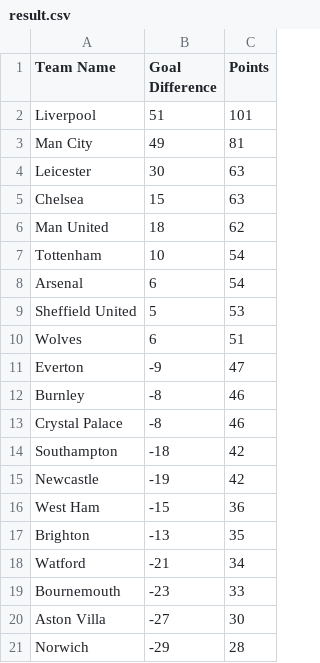
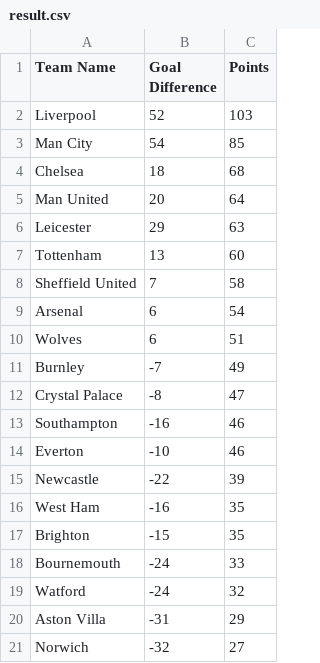
Before and after one commit to sankhusky/project_ranking_system, a CSV file: Ranking/datasets/result.csv, drawn as a sheet.

```diff
--- a/Ranking/datasets/result.csv
+++ b/Ranking/datasets/result.csv
@@ -1,21 +1,21 @@
 "Team Name","Goal Difference","Points"
-"Liverpool","51","101"
-"Man City","49","81"
-"Leicester","30","63"
-"Chelsea","15","63"
-"Man United","18","62"
-"Tottenham","10","54"
+"Liverpool","52","103"
+"Man City","54","85"
+"Chelsea","18","68"
+"Man United","20","64"
+"Leicester","29","63"
+"Tottenham","13","60"
+"Sheffield United","7","58"
 "Arsenal","6","54"
-"Sheffield United","5","53"
 "Wolves","6","51"
-"Everton","-9","47"
-"Burnley","-8","46"
-"Crystal Palace","-8","46"
-"Southampton","-18","42"
-"Newcastle","-19","42"
-"West Ham","-15","36"
-"Brighton","-13","35"
-"Watford","-21","34"
-"Bournemouth","-23","33"
-"Aston Villa","-27","30"
-"Norwich","-29","28"
+"Burnley","-7","49"
+"Crystal Palace","-8","47"
+"Southampton","-16","46"
+"Everton","-10","46"
+"Newcastle","-22","39"
+"West Ham","-16","35"
+"Brighton","-15","35"
+"Bournemouth","-24","33"
+"Watford","-24","32"
+"Aston Villa","-31","29"
+"Norwich","-32","27"
```
Also changed, not shown: 4 other files.
